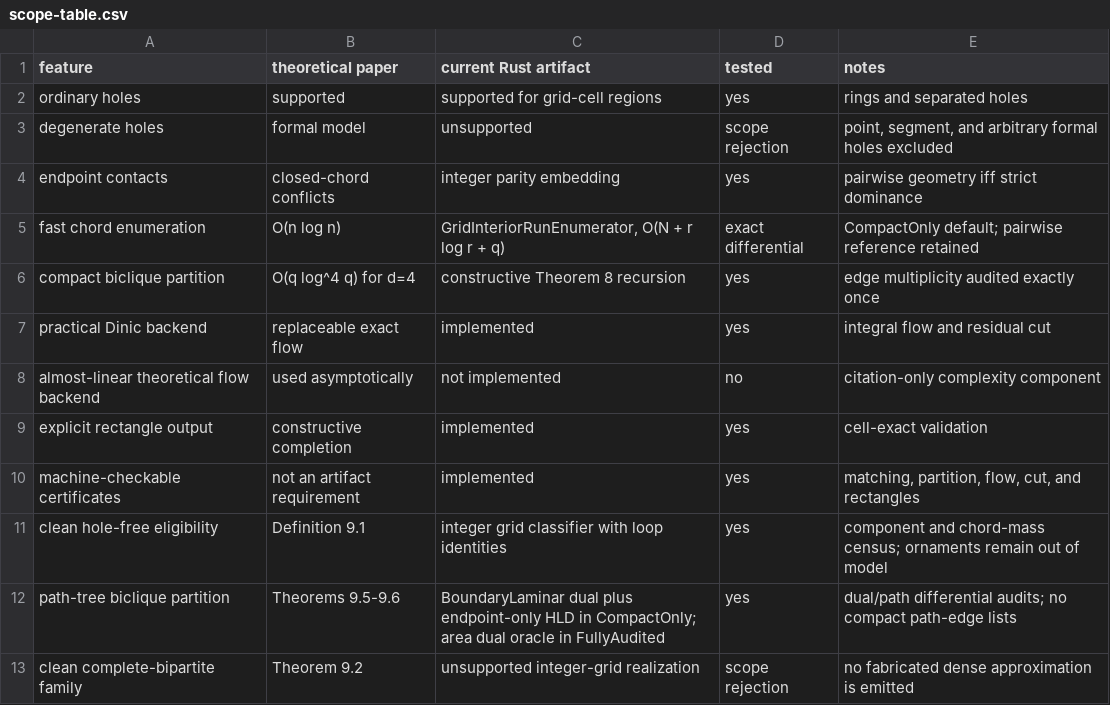
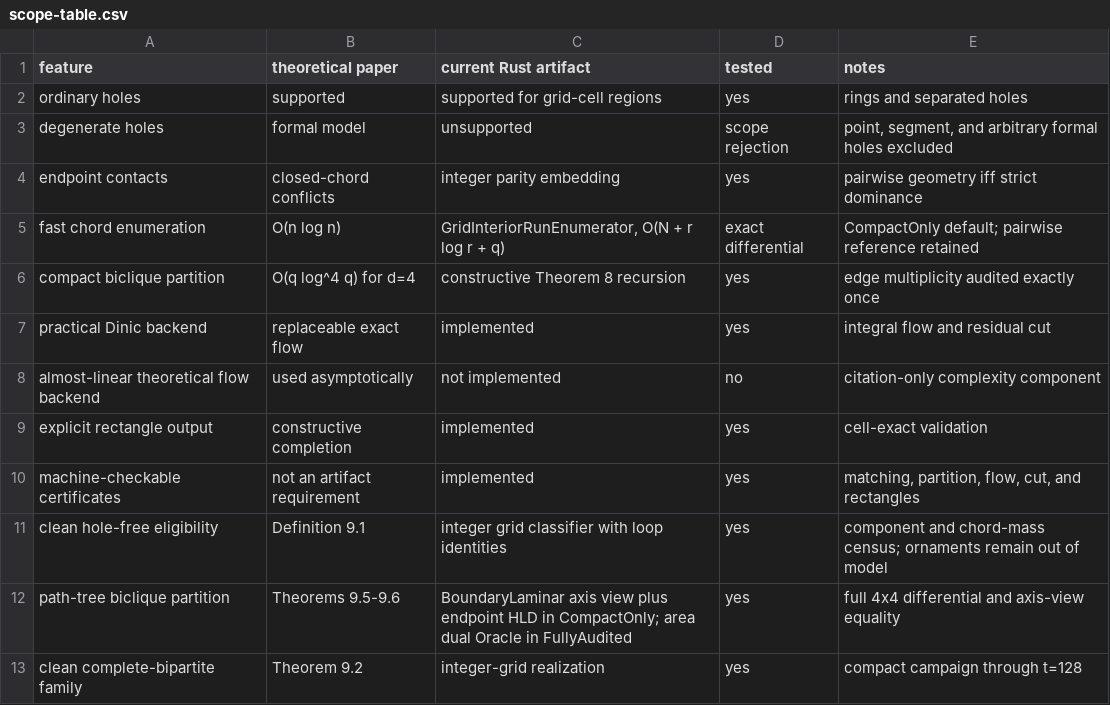
Before and after one commit to KCN-judu/mrd, a CSV file: results/scope-table.csv, drawn as a sheet; the diff names each change by its address in the sheet, - before the commit and + after, or states it on an @@ line.

Commit message:
chore: freeze v0.7 path-tree evidence

```diff
--- a/results/scope-table.csv
+++ b/results/scope-table.csv
-C12 (current Rust artifact): BoundaryLaminar dual plus endpoint-only HLD in CompactOnly; area dual oracle in FullyAudited
+C12 (current Rust artifact): BoundaryLaminar axis view plus endpoint HLD in CompactOnly; area dual Oracle in FullyAudited
-E12 (notes): dual/path differential audits; no compact path-edge lists
+E12 (notes): full 4x4 differential and axis-view equality
-C13 (current Rust artifact): unsupported integer-grid realization
+C13 (current Rust artifact): integer-grid realization
-D13 (tested): scope rejection
+D13 (tested): yes
-E13 (notes): no fabricated dense approximation is emitted
+E13 (notes): compact campaign through t=128
```
Also changed, not shown: results/compression-table.csv, results/correctness-table.csv, 22 other files.
